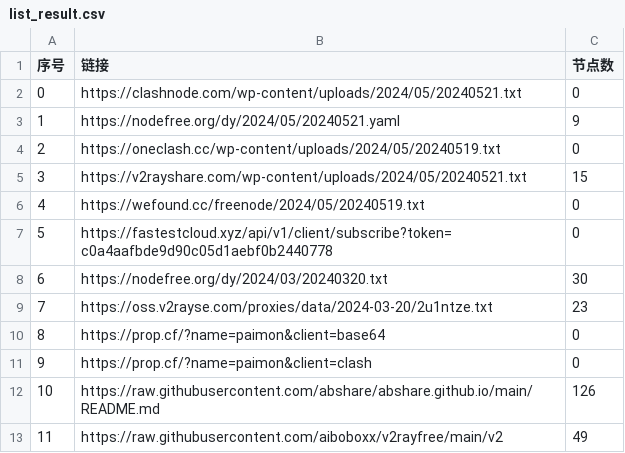
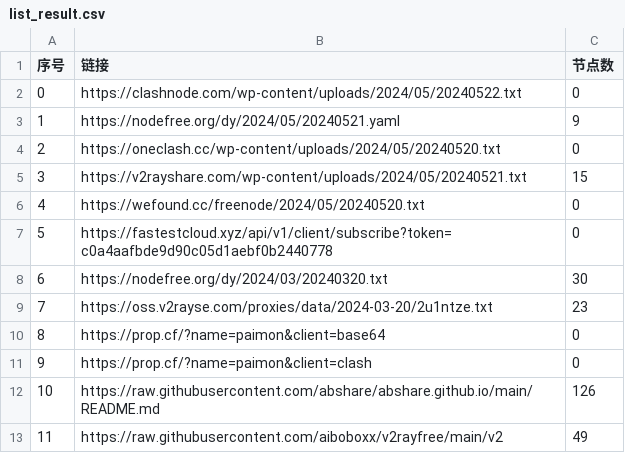
Before and after one commit to zyj68/AutoMergePublicNodes, a CSV file: list_result.csv, drawn as a sheet; only a part is shown.

```diff
--- a/list_result.csv
+++ b/list_result.csv
@@ -1,7 +1,7 @@
 序号,链接,节点数
-0,https://clashnode.com/wp-content/uploads/2024/05/20240521.txt,0
+0,https://clashnode.com/wp-content/uploads/2024/05/20240522.txt,0
 1,https://nodefree.org/dy/2024/05/20240521.yaml,9
-2,https://oneclash.cc/wp-content/uploads/2024/05/20240519.txt,0
+2,https://oneclash.cc/wp-content/uploads/2024/05/20240520.txt,0
 3,https://v2rayshare.com/wp-content/uploads/2024/05/20240521.txt,15
-4,https://wefound.cc/freenode/2024/05/20240519.txt,0
+4,https://wefound.cc/freenode/2024/05/20240520.txt,0
 5,https://fastestcloud.xyz/api/v1/client/subscribe?token=c0a4aafbde9d90c05d1aebf0b2440778,0
```
Also changed, not shown: 7 other files.
